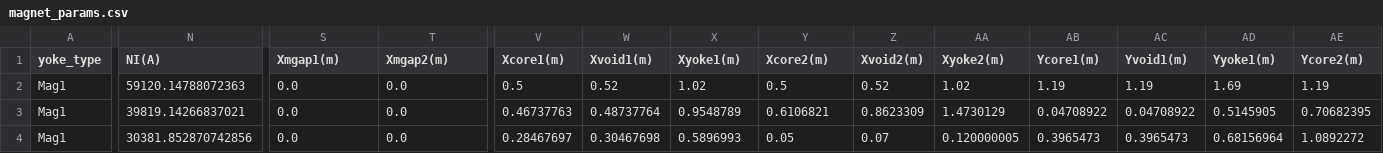
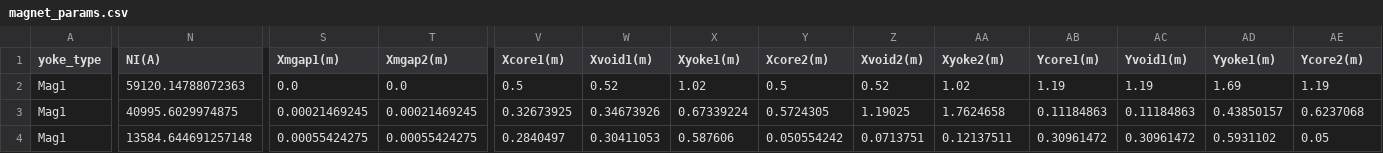
Before and after one commit to lfpc/MuonsAndMatter, a CSV file: data/magnet_params.csv, drawn as a sheet; only a part is shown, gaps mark what is left out; the diff covers the shown part only; the diff names each change by its address in the sheet, - before the commit and + after, or states it on an @@ line.

Commit message:
Rewrite piets params

```diff
--- a/data/magnet_params.csv
+++ b/data/magnet_params.csv
-N3 (NI(A)): 39819.14266837021
+N3 (NI(A)): 40995.6029974875
-S3 (Xmgap1(m)): 0.0
+S3 (Xmgap1(m)): 0.00021469245
-T3 (Xmgap2(m)): 0.0
+T3 (Xmgap2(m)): 0.00021469245
-V3 (Xcore1(m)): 0.46737763
+V3 (Xcore1(m)): 0.32673925
-W3 (Xvoid1(m)): 0.48737764
+W3 (Xvoid1(m)): 0.34673926
-X3 (Xyoke1(m)): 0.9548789
+X3 (Xyoke1(m)): 0.67339224
-Y3 (Xcore2(m)): 0.6106821
+Y3 (Xcore2(m)): 0.5724305
-Z3 (Xvoid2(m)): 0.8623309
+Z3 (Xvoid2(m)): 1.19025
-AA3 (Xyoke2(m)): 1.4730129
+AA3 (Xyoke2(m)): 1.7624658
-AB3 (Ycore1(m)): 0.04708922
+AB3 (Ycore1(m)): 0.11184863
-AC3 (Yvoid1(m)): 0.04708922
+AC3 (Yvoid1(m)): 0.11184863
-AD3 (Yyoke1(m)): 0.5145905
+AD3 (Yyoke1(m)): 0.43850157
-AE3 (Ycore2(m)): 0.70682395
+AE3 (Ycore2(m)): 0.6237068
-N4 (NI(A)): 30381.852870742856
+N4 (NI(A)): 13584.644691257148
-S4 (Xmgap1(m)): 0.0
+S4 (Xmgap1(m)): 0.00055424275
-T4 (Xmgap2(m)): 0.0
+T4 (Xmgap2(m)): 0.00055424275
-V4 (Xcore1(m)): 0.28467697
+V4 (Xcore1(m)): 0.2840497
-W4 (Xvoid1(m)): 0.30467698
+W4 (Xvoid1(m)): 0.30411053
-X4 (Xyoke1(m)): 0.5896993
+X4 (Xyoke1(m)): 0.587606
-Y4 (Xcore2(m)): 0.05
+Y4 (Xcore2(m)): 0.050554242
-Z4 (Xvoid2(m)): 0.07
+Z4 (Xvoid2(m)): 0.0713751
-AA4 (Xyoke2(m)): 0.120000005
+AA4 (Xyoke2(m)): 0.12137511
-AB4 (Ycore1(m)): 0.3965473
+AB4 (Ycore1(m)): 0.30961472
-AC4 (Yvoid1(m)): 0.3965473
+AC4 (Yvoid1(m)): 0.30961472
-AD4 (Yyoke1(m)): 0.68156964
+AD4 (Yyoke1(m)): 0.5931102
-AE4 (Ycore2(m)): 1.0892272
+AE4 (Ycore2(m)): 0.05
```
Also changed, not shown: 63 edited cells elsewhere in this file, 3 other files.
